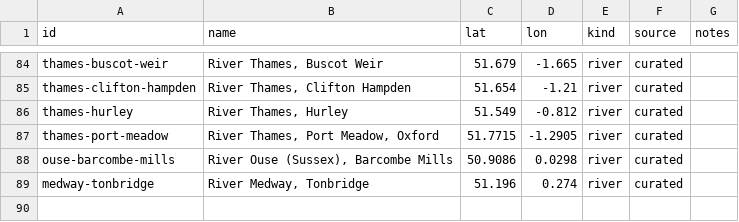
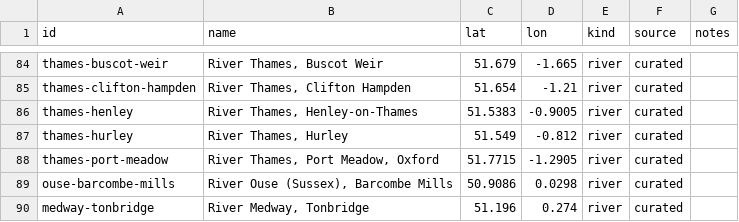
Before and after one commit to ethanbuckley/dipcast, a CSV file: spots.csv, drawn as a sheet; only a part is shown, gaps mark what is left out.

```diff
--- a/spots.csv
+++ b/spots.csv
@@ -85,2 +85,3 @@ thames-buscot-weir,"River Thames, Buscot Weir",51.679,-1.665,river,curated,
 thames-clifton-hampden,"River Thames, Clifton Hampden",51.654,-1.21,river,curated,
+thames-henley,"River Thames, Henley-on-Thames",51.5383,-0.9005,river,curated,
 thames-hurley,"River Thames, Hurley",51.549,-0.812,river,curated,
```
